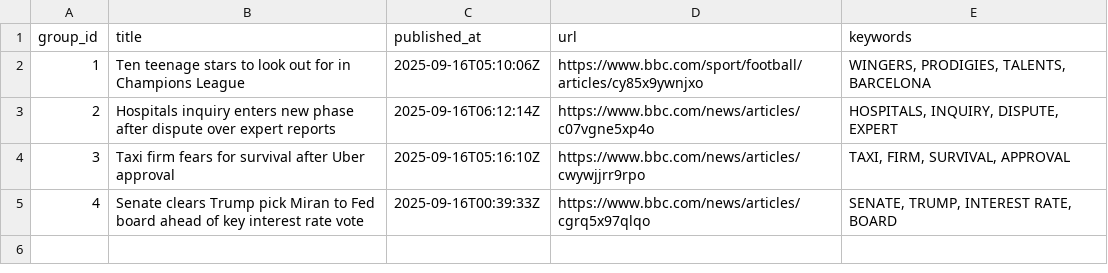
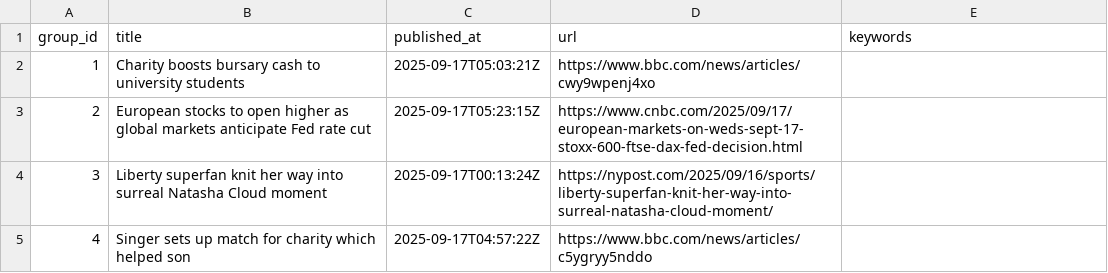
Before and after one commit to lileungws/whatsnews01, a CSV file: web/data/main.csv, drawn as a sheet.

Commit message:
Update news main.csv

```diff
--- a/web/data/main.csv
+++ b/web/data/main.csv
@@ -1,5 +1,5 @@
 group_id,title,published_at,url,keywords
-1,Ten teenage stars to look out for in Champions League,2025-09-16T05:10:06Z,https://www.bbc.com/sport/football/articles/cy85x9ywnjxo,"WINGERS, PRODIGIES, TALENTS, BARCELONA"
-2,Hospitals inquiry enters new phase after dispute over expert reports,2025-09-16T06:12:14Z,https://www.bbc.com/news/articles/c07vgne5xp4o,"HOSPITALS, INQUIRY, DISPUTE, EXPERT"
-3,Taxi firm fears for survival after Uber approval,2025-09-16T05:16:10Z,https://www.bbc.com/news/articles/cwywjjrr9rpo,"TAXI, FIRM, SURVIVAL, APPROVAL"
-4,Senate clears Trump pick Miran to Fed board ahead of key interest rate vote,2025-09-16T00:39:33Z,https://www.bbc.com/news/articles/cgrq5x97qlqo,"SENATE, TRUMP, INTEREST RATE, BOARD"
+1,Charity boosts bursary cash to university students,2025-09-17T05:03:21Z,https://www.bbc.com/news/articles/cwy9wpenj4xo,
+2,European stocks to open higher as global markets anticipate Fed rate cut,2025-09-17T05:23:15Z,https://www.cnbc.com/2025/09/17/european-markets-on-weds-sept-17-stoxx-600-ftse-dax-fed-decision.html,
+3,Liberty superfan knit her way into surreal Natasha Cloud moment,2025-09-17T00:13:24Z,https://nypost.com/2025/09/16/sports/liberty-superfan-knit-her-way-into-surreal-natasha-cloud-moment/,
+4,Singer sets up match for charity which helped son,2025-09-17T04:57:22Z,https://www.bbc.com/news/articles/c5ygryy5nddo,
```
